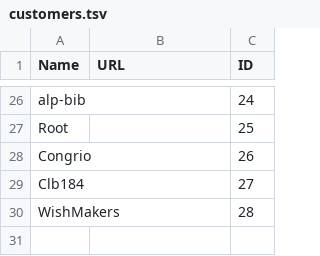
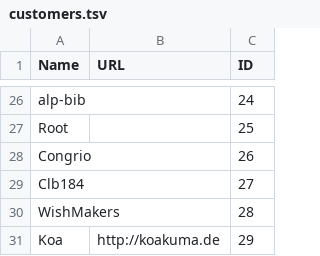
Before and after one commit to nmlgc/rec98.nmlgc.net, a TSV file: db/customers.tsv, drawn as a sheet; only a part is shown, gaps mark what is left out.

```diff
--- a/db/customers.tsv
+++ b/db/customers.tsv
@@ -30 +30,2 @@ Clb184		27
 WishMakers		28
+Koa	http://koakuma.de	29
```
Also changed, not shown: db/transactions.tsv.
